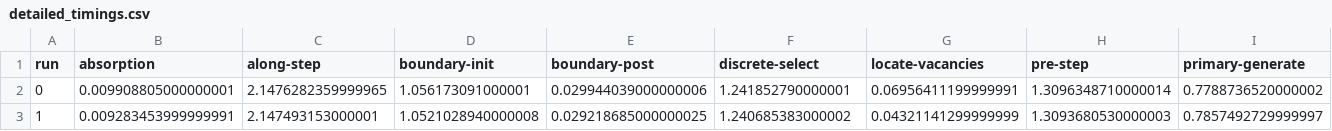
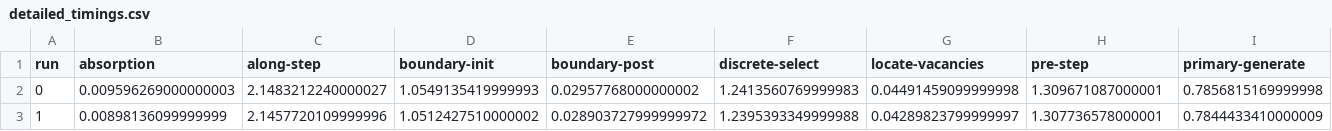
Before and after one commit to davidsgr/celer_analysis, a CSV file: dune/ranlux-32-bit-analytic-rayleigh/track_ranlux/detailed_timings.csv, drawn as a sheet; only a part is shown; the diff covers the shown part only; the diff names each change by its address in the sheet, - before the commit and + after, or states it on an @@ line.

```diff
--- a/dune/ranlux-32-bit-analytic-rayleigh/track_ranlux/detailed_timings.csv
+++ b/dune/ranlux-32-bit-analytic-rayleigh/track_ranlux/detailed_timings.csv
-B2 (absorption): 0.009908805000000001
+B2 (absorption): 0.009596269000000003
-C2 (along-step): 2.1476282359999965
+C2 (along-step): 2.1483212240000027
-D2 (boundary-init): 1.056173091000001
+D2 (boundary-init): 1.0549135419999993
-E2 (boundary-post): 0.029944039000000006
+E2 (boundary-post): 0.02957768000000002
-F2 (discrete-select): 1.241852790000001
+F2 (discrete-select): 1.2413560769999983
-G2 (locate-vacancies): 0.06956411199999991
+G2 (locate-vacancies): 0.04491459099999998
-H2 (pre-step): 1.3096348710000014
+H2 (pre-step): 1.309671087000001
-I2 (primary-generate): 0.7788736520000002
+I2 (primary-generate): 0.7856815169999998
-B3 (absorption): 0.009283453999999991
+B3 (absorption): 0.00898136099999999
-C3 (along-step): 2.147493153000001
+C3 (along-step): 2.1457720109999996
-D3 (boundary-init): 1.0521028940000008
+D3 (boundary-init): 1.0512427510000002
-E3 (boundary-post): 0.029218685000000025
+E3 (boundary-post): 0.028903727999999972
-F3 (discrete-select): 1.240685383000002
+F3 (discrete-select): 1.2395393349999988
-G3 (locate-vacancies): 0.04321141299999999
+G3 (locate-vacancies): 0.04289823799999997
-H3 (pre-step): 1.3093680530000003
+H3 (pre-step): 1.307736578000001
-I3 (primary-generate): 0.7857492729999997
+I3 (primary-generate): 0.7844433410000009
```
Also changed, not shown: 114 edited cells elsewhere in this file, dune/ranlux-32-bit-analytic-rayleigh/track_ranlux/average_timings.csv, 11 other files.
